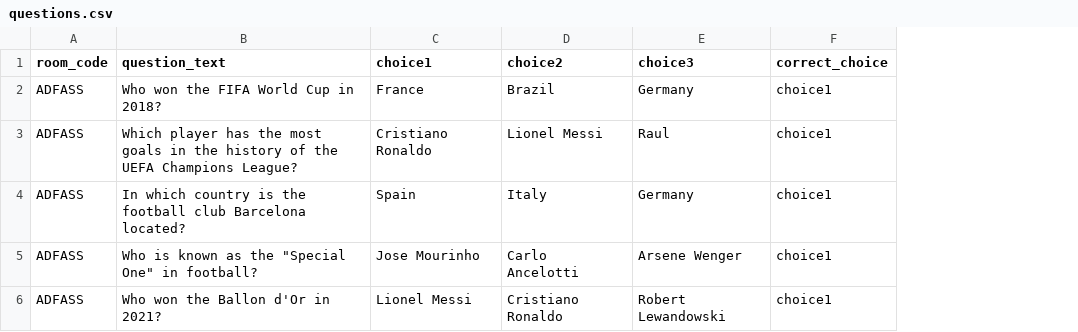
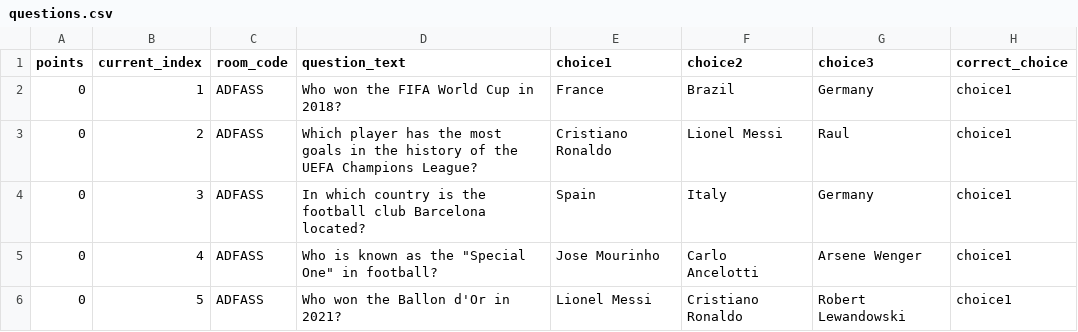
Before and after one commit to bogdan-iamnitchi/kickoffpicks-react-django-project, a CSV file: backend/questions/questions.csv, drawn as a sheet; the diff names each change by its address in the sheet, - before the commit and + after, or states it on an @@ line.

```diff
--- a/backend/questions/questions.csv
+++ b/backend/questions/questions.csv
+column A (points), rows 2-6: all 0
+column B (current_index), rows 2-6: 1 | 2 | 3 | 4 | 5
```
Also changed, not shown: 1 other file.
